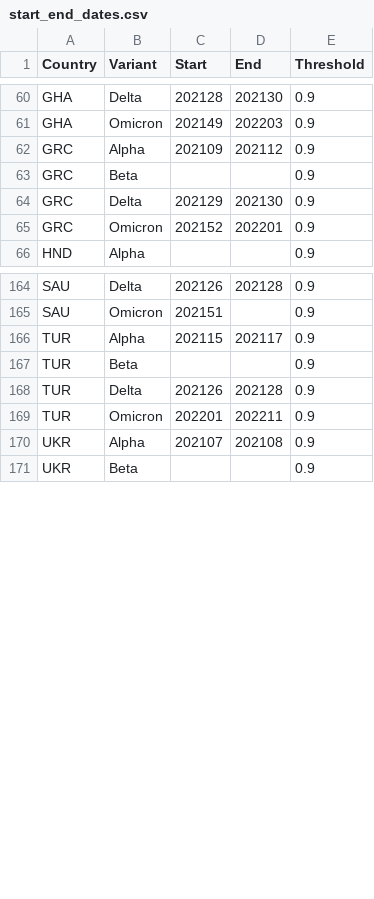
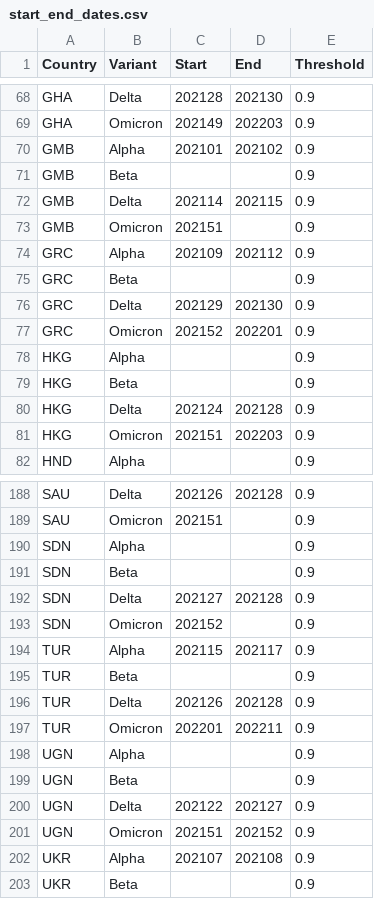
Before and after one commit to globaldothealth/covid19-variants-summary, a CSV file: output/start_end_dates.csv, drawn as a sheet; only a part is shown, gaps mark what is left out; the diff covers the shown part only; the diff names each change by its address in the sheet, - before the commit and + after, or states it on an @@ line.

```diff
--- a/output/start_end_dates.csv
+++ b/output/start_end_dates.csv
+row 70: GMB | Alpha | 202101 | 202102 | 0.9
+row 71: GMB | Beta |  |  | 0.9
+row 72: GMB | Delta | 202114 | 202115 | 0.9
+row 73: GMB | Omicron | 202151 |  | 0.9
+row 78: HKG | Alpha |  |  | 0.9
+row 79: HKG | Beta |  |  | 0.9
+row 80: HKG | Delta | 202124 | 202128 | 0.9
+row 81: HKG | Omicron | 202151 | 202203 | 0.9
+row 190: SDN | Alpha |  |  | 0.9
+row 191: SDN | Beta |  |  | 0.9
+row 192: SDN | Delta | 202127 | 202128 | 0.9
+row 193: SDN | Omicron | 202152 |  | 0.9
+row 198: UGN | Alpha |  |  | 0.9
+row 199: UGN | Beta |  |  | 0.9
+row 200: UGN | Delta | 202122 | 202127 | 0.9
+row 201: UGN | Omicron | 202151 | 202152 | 0.9
```
Also changed, not shown: 16 added rows elsewhere in this file, output/completeness.csv, 2 other files.
